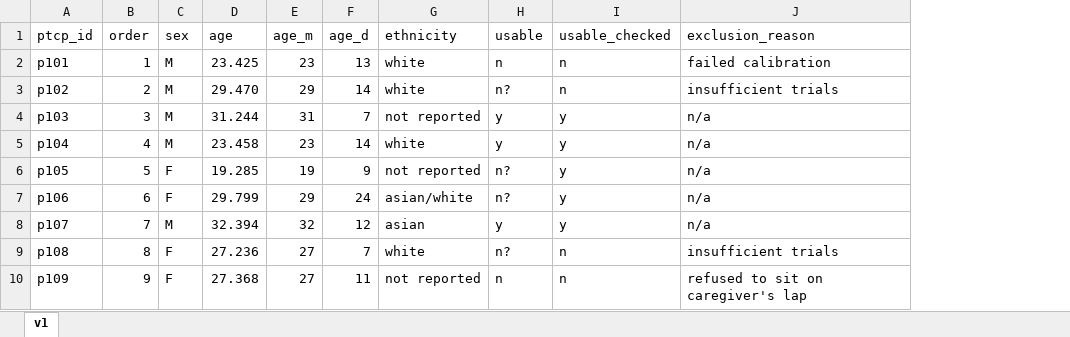
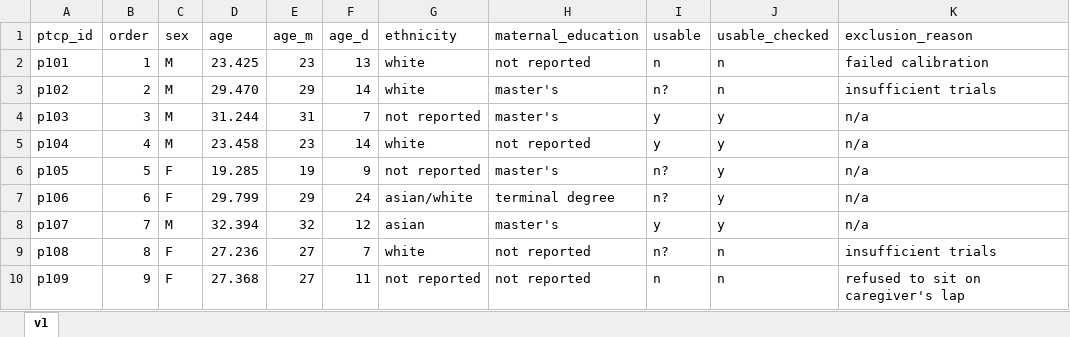
Before and after one commit to kennedycasey/LexVar, an Excel workbook: data/metadata/ANON-ptcp-log.xlsx, sheet v1, drawn as a sheet; only a part is shown; values as stored, in another font and other column widths than the file's, no borders; the diff names each change by its address in the sheet, - before the commit and + after, or states it on an @@ line.

Commit message:
add education + small edits

```diff
--- a/data/metadata/ANON-ptcp-log.xlsx (sheet v1)
+++ b/data/metadata/ANON-ptcp-log.xlsx (sheet v1)
+column H (maternal_education), rows 2-10: not reported | master's | master's | not reported | master's | terminal degree | master's | not reported | not reported
```
Also changed, not shown: 5 other files.
